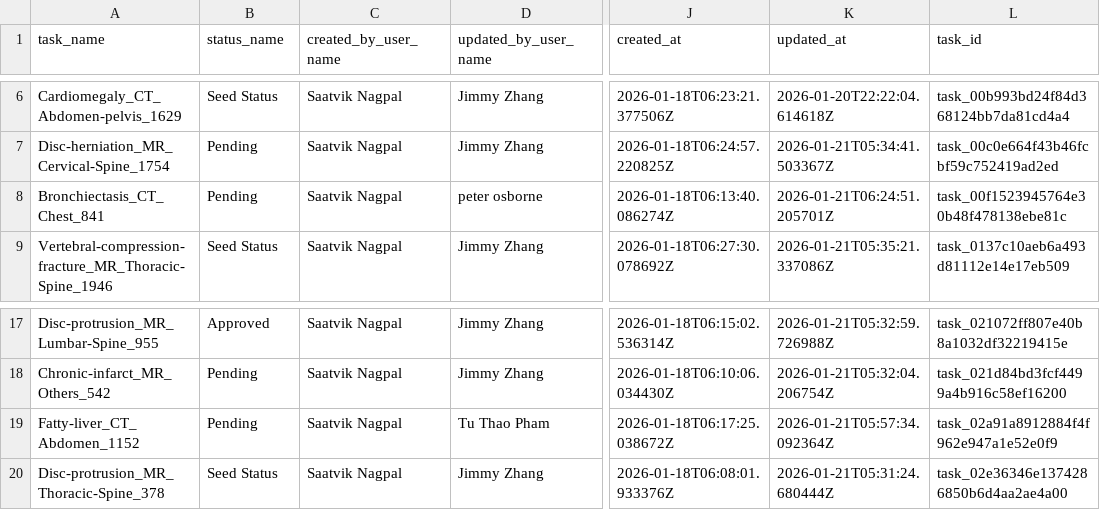
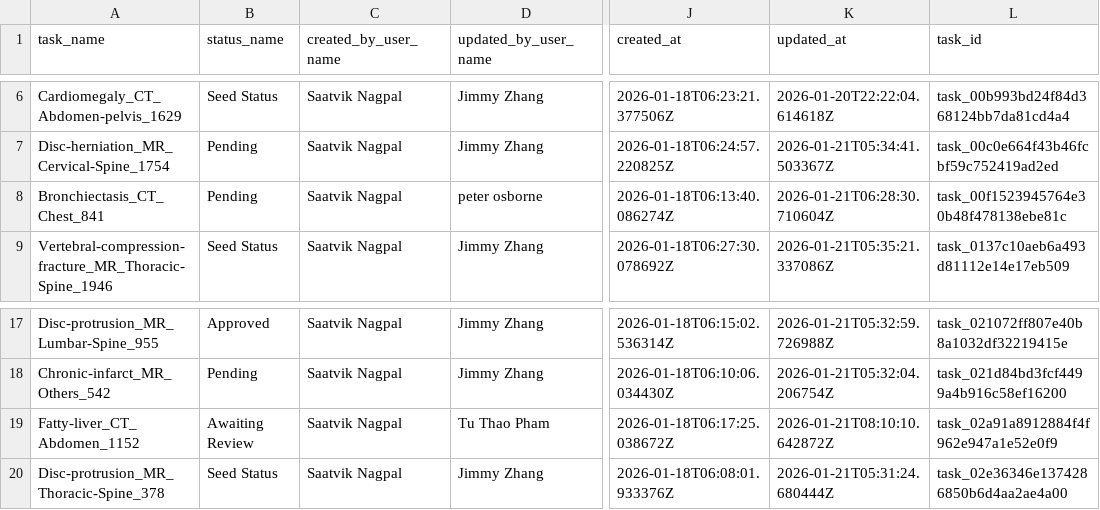
Before and after one commit to emanvela28/rls, a CSV file: data/data.csv, drawn as a sheet; only a part is shown, gaps mark what is left out; the diff names each change by its address in the sheet, - before the commit and + after, or states it on an @@ line.

```diff
--- a/data/data.csv
+++ b/data/data.csv
-K8 (updated_at): 2026-01-21T06:24:51.205701Z
+K8 (updated_at): 2026-01-21T06:28:30.710604Z
-B19 (status_name): Pending
+B19 (status_name): Awaiting Review
-K19 (updated_at): 2026-01-21T05:57:34.092364Z
+K19 (updated_at): 2026-01-21T08:10:10.642872Z
```
Also changed, not shown: data/changelog.csv, 5 other files.
